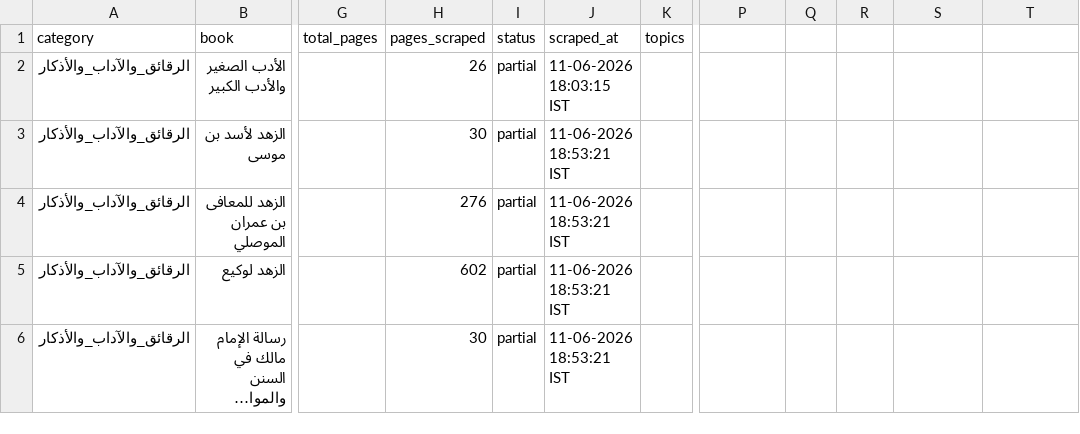
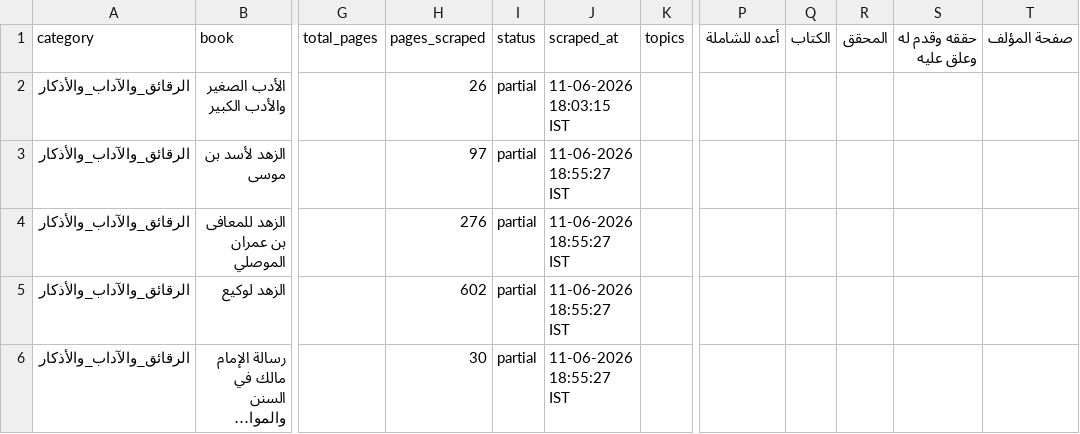
Before and after one commit to farhan281/al-qalam-project, a CSV file: shamela_output/reports/الرقائق_والآداب_والأذكار.csv, drawn as a sheet; only a part is shown, gaps mark what is left out; long unchanged cells end in …; the diff names each change by its address in the sheet, - before the commit and + after, or states it on an @@ line.

```diff
--- a/shamela_output/reports/الرقائق_والآداب_والأذكار.csv
+++ b/shamela_output/reports/الرقائق_والآداب_والأذكار.csv
-P1: (empty)
+P1: أعده للشاملة
-Q1: (empty)
+Q1: الكتاب
-R1: (empty)
+R1: المحقق
-S1: (empty)
+S1: حققه وقدم له وعلق عليه
-T1: (empty)
+T1: صفحة المؤلف
-H3 (pages_scraped): 30
+H3 (pages_scraped): 97
-J3:J6 (scraped_at): 11-06-2026 18:53:21 IST
+J3:J6 (scraped_at): 11-06-2026 18:55:27 IST
```
Also changed, not shown: shamela_output/reports/الفرق_والردود.csv, 11 other files.
